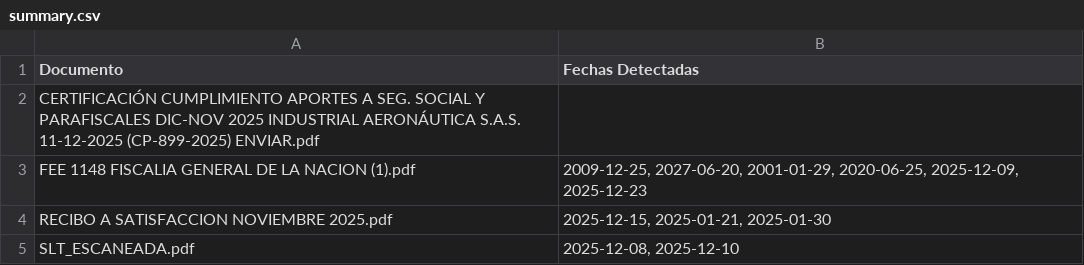
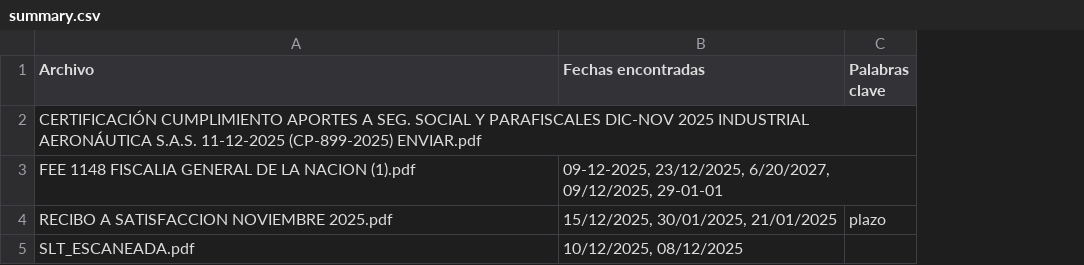
Before and after one commit to yfdd617235/document_ai, a CSV file: results/summary.csv, drawn as a sheet; removed rows and columns are numbered as before the commit, all else as after; the diff names each change by its address in the sheet, - before the commit and + after, or states it on an @@ line.

```diff
--- a/results/summary.csv
+++ b/results/summary.csv
-column B (Fechas Detectadas), rows 3-5: 2009-12-25, 2027-06-20, 2001-01-29, 2020-06-25, 2025-12-09, 2025-12-23 | 2025-12-15, 2025-01-21, 2025-01-30 | 2025-12-08, 2025-12-10
+column B (Fechas encontradas), rows 3-5: 09-12-2025, 23/12/2025, 6/20/2027, 09/12/2025, 29-01-01 | 15/12/2025, 30/01/2025, 21/01/2025 | 10/12/2025, 08/12/2025
+column C (Palabras clave), row 4: plazo
-A1: Documento
+A1: Archivo
```
Also changed, not shown: 4 other files.
